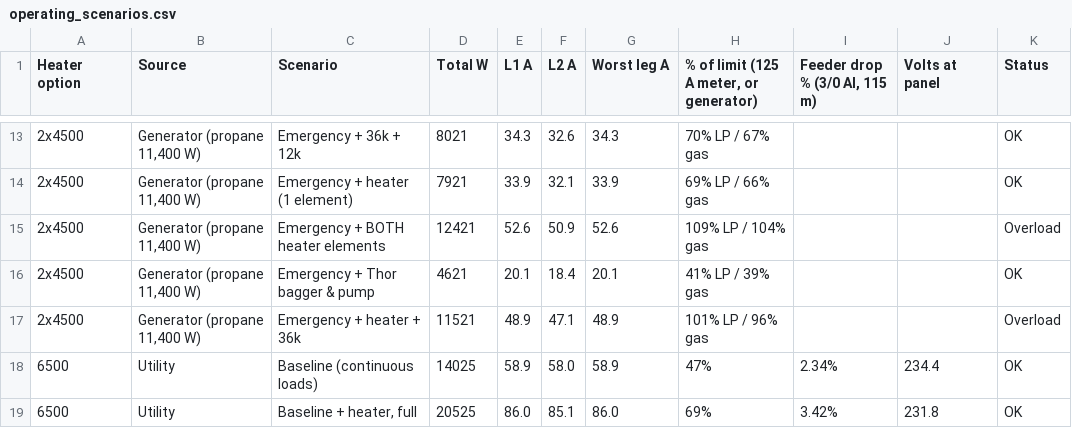
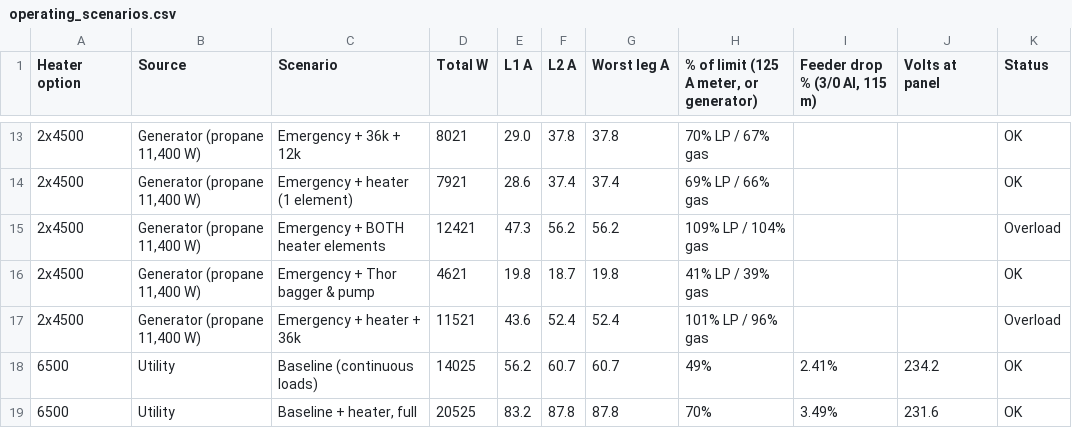
Before and after one commit to josephmclachlan/MY-CO-L, a CSV file: src/data/electrical/operating_scenarios.csv, drawn as a sheet; only a part is shown, gaps mark what is left out; the diff covers the shown part only.

```diff
--- a/src/data/electrical/operating_scenarios.csv
+++ b/src/data/electrical/operating_scenarios.csv
@@ -13,7 +13,7 @@
-2x4500,"Generator (propane 11,400 W)",Emergency + 36k + 12k,8021,34.3,32.6,34.3,70% LP / 67% gas,,,OK
-2x4500,"Generator (propane 11,400 W)",Emergency + heater (1 element),7921,33.9,32.1,33.9,69% LP / 66% gas,,,OK
-2x4500,"Generator (propane 11,400 W)",Emergency + BOTH heater elements,12421,52.6,50.9,52.6,109% LP / 104% gas,,,Overload
-2x4500,"Generator (propane 11,400 W)",Emergency + Thor bagger & pump,4621,20.1,18.4,20.1,41% LP / 39% gas,,,OK
-2x4500,"Generator (propane 11,400 W)",Emergency + heater + 36k,11521,48.9,47.1,48.9,101% LP / 96% gas,,,Overload
-6500,Utility,Baseline (continuous loads),14025,58.9,58.0,58.9,47%,2.34%,234.4,OK
-6500,Utility,"Baseline + heater, full",20525,86.0,85.1,86.0,69%,3.42%,231.8,OK
+2x4500,"Generator (propane 11,400 W)",Emergency + 36k + 12k,8021,29.0,37.8,37.8,70% LP / 67% gas,,,OK
+2x4500,"Generator (propane 11,400 W)",Emergency + heater (1 element),7921,28.6,37.4,37.4,69% LP / 66% gas,,,OK
+2x4500,"Generator (propane 11,400 W)",Emergency + BOTH heater elements,12421,47.3,56.2,56.2,109% LP / 104% gas,,,Overload
+2x4500,"Generator (propane 11,400 W)",Emergency + Thor bagger & pump,4621,19.8,18.7,19.8,41% LP / 39% gas,,,OK
+2x4500,"Generator (propane 11,400 W)",Emergency + heater + 36k,11521,43.6,52.4,52.4,101% LP / 96% gas,,,Overload
+6500,Utility,Baseline (continuous loads),14025,56.2,60.7,60.7,49%,2.41%,234.2,OK
+6500,Utility,"Baseline + heater, full",20525,83.2,87.8,87.8,70%,3.49%,231.6,OK
```
Also changed, not shown: 115 edited cells elsewhere in this file, 13 other files.
